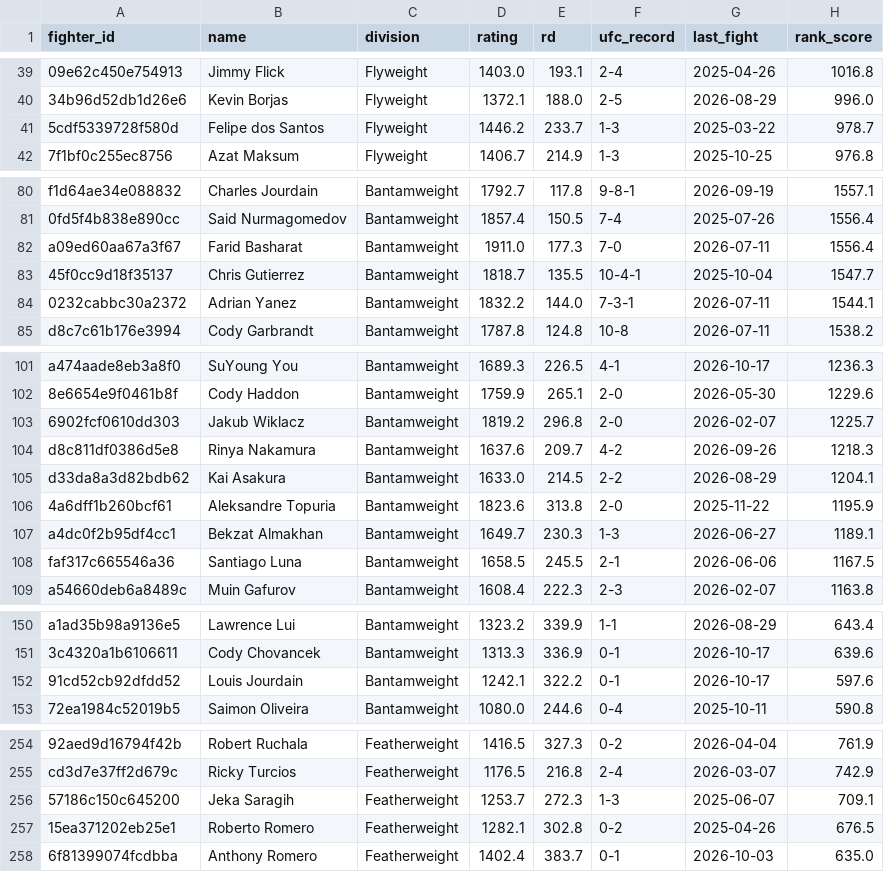
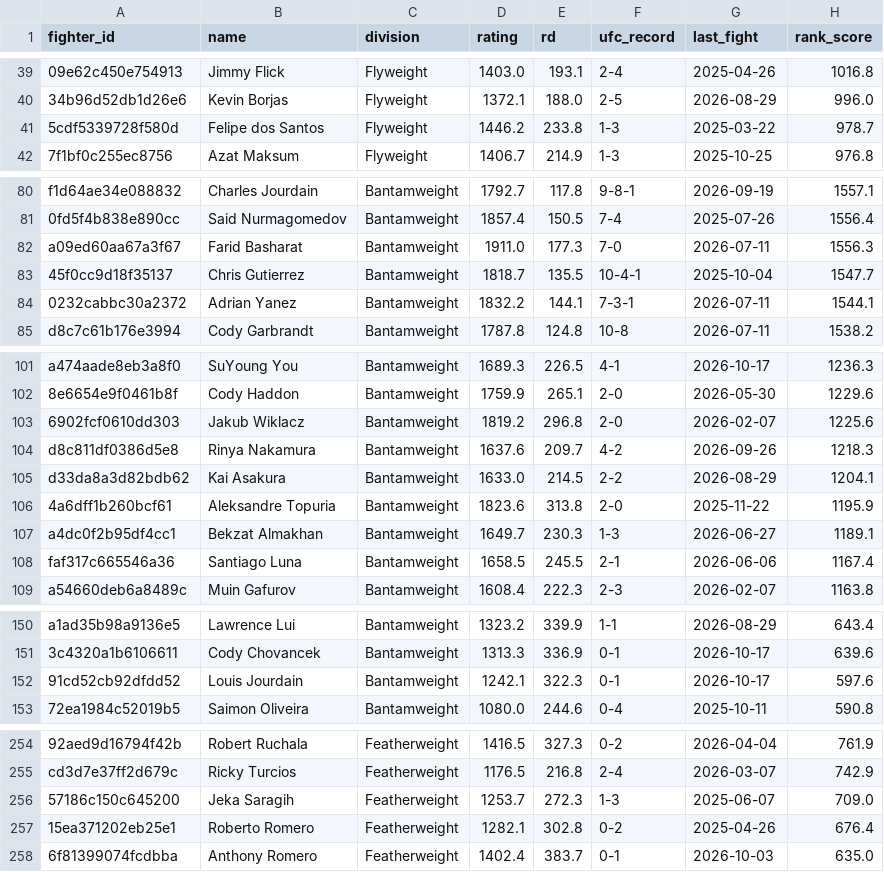
Before and after one commit to AramyJFerrent/AramyJFerrent, a CSV file: UFCFightPredictor/predictions/ratings.csv, drawn as a sheet; only a part is shown, gaps mark what is left out; the diff covers the shown part only; the diff names each change by its address in the sheet, - before the commit and + after, or states it on an @@ line.

```diff
--- a/UFCFightPredictor/predictions/ratings.csv
+++ b/UFCFightPredictor/predictions/ratings.csv
-E41 (rd): 233.7
+E41 (rd): 233.8
-H82 (rank_score): 1556.4
+H82 (rank_score): 1556.3
-E84 (rd): 144.0
+E84 (rd): 144.1
-H103 (rank_score): 1225.7
+H103 (rank_score): 1225.6
-H108 (rank_score): 1167.5
+H108 (rank_score): 1167.4
-E152 (rd): 322.2
+E152 (rd): 322.3
-H256 (rank_score): 709.1
+H256 (rank_score): 709.0
-H257 (rank_score): 676.5
+H257 (rank_score): 676.4
```
Also changed, not shown: 15 edited cells elsewhere in this file, UFCFightPredictor/predictions/log.csv, 1 other file.
